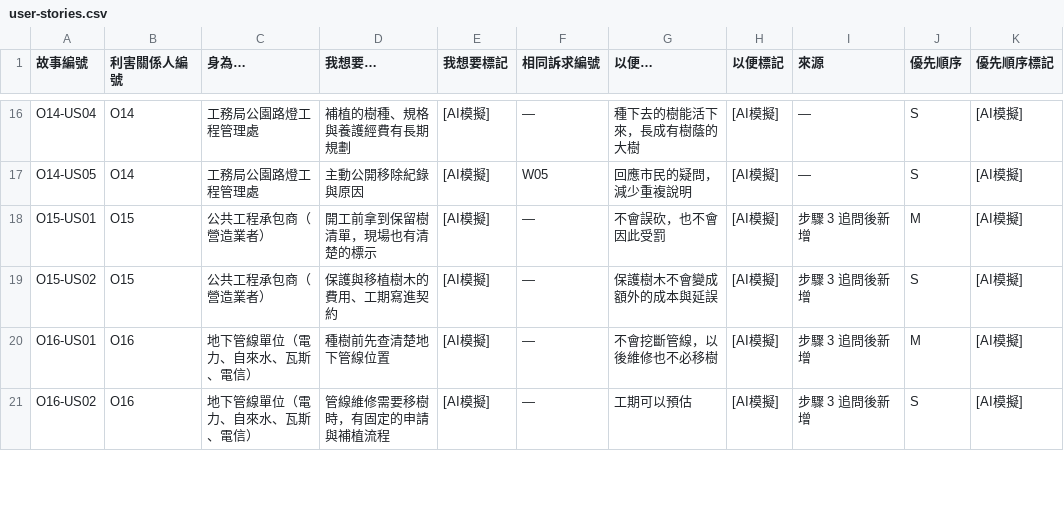
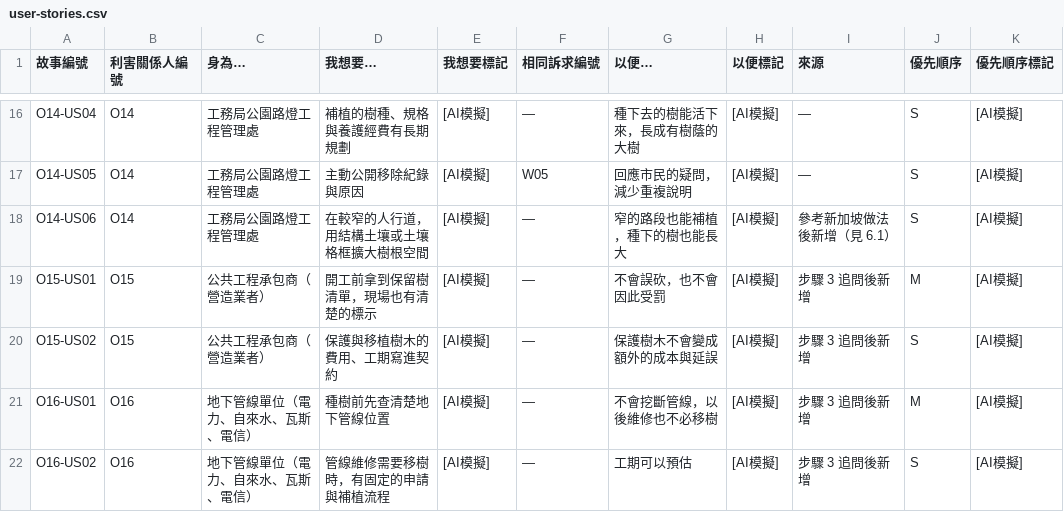
Before and after one commit to ETBlue/pumadebugthon, a CSV file: analysis/1-trees/user-stories.csv, drawn as a sheet; only a part is shown, gaps mark what is left out; the diff covers the shown part only.

```diff
--- a/analysis/1-trees/user-stories.csv
+++ b/analysis/1-trees/user-stories.csv
@@ -17,2 +17,3 @@ O14-US04,O14,工務局公園路燈工程管理處,補植的樹種、規格與養
 O14-US05,O14,工務局公園路燈工程管理處,主動公開移除紀錄與原因,[AI模擬],W05,回應市民的疑問，減少重複說明,[AI模擬],—,S,[AI模擬]
+O14-US06,O14,工務局公園路燈工程管理處,在較窄的人行道，用結構土壤或土壤格框擴大樹根空間,[AI模擬],—,窄的路段也能補植，種下的樹也能長大,[AI模擬],參考新加坡做法後新增（見 6.1）,S,[AI模擬]
 O15-US01,O15,公共工程承包商（營造業者）,開工前拿到保留樹清單，現場也有清楚的標示,[AI模擬],—,不會誤砍，也不會因此受罰,[AI模擬],步驟 3 追問後新增,M,[AI模擬]
```
Also changed, not shown: 5 added rows elsewhere in this file, 1 other file.
